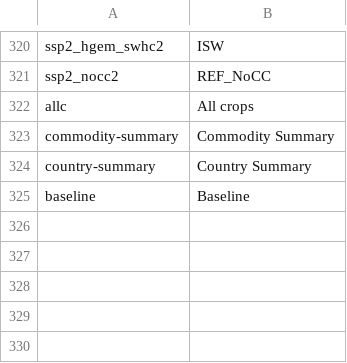
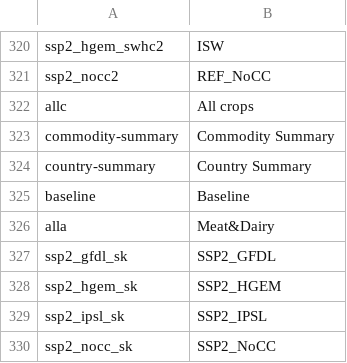
Before and after one commit to IFPRI/impact-model-redux, a CSV file: app/assets/data/translation.csv, drawn as a sheet; only a part is shown, gaps mark what is left out; the diff names each change by its address in the sheet, - before the commit and + after, or states it on an @@ line.

Commit message:
Update translation.csv

```diff
--- a/app/assets/data/translation.csv
+++ b/app/assets/data/translation.csv
+row 326: alla | Meat&Dairy
+row 327: ssp2_gfdl_sk | SSP2_GFDL
+row 328: ssp2_hgem_sk | SSP2_HGEM
+row 329: ssp2_ipsl_sk | SSP2_IPSL
+row 330: ssp2_nocc_sk | SSP2_NoCC
```
